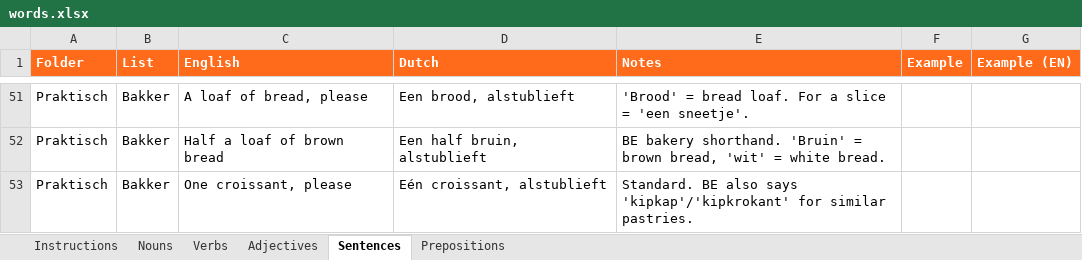
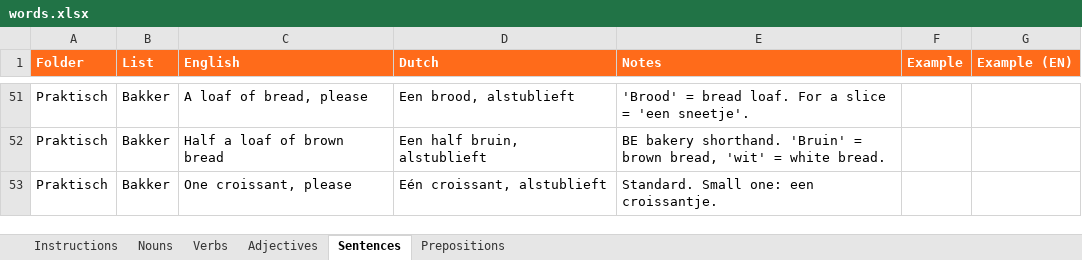
Before and after one commit to yashmente97/dutch-vocab, an Excel workbook: words.xlsx, sheet Sentences, drawn as a sheet; only a part is shown, gaps mark what is left out; values as stored, in another font and other column widths than the file's, no borders; the diff covers the shown part only; the diff names each change by its address in the sheet, - before the commit and + after, or states it on an @@ line.

```diff
--- a/words.xlsx (sheet Sentences)
+++ b/words.xlsx (sheet Sentences)
-E53 (Notes): Standard. BE also says 'kipkap'/'kipkrokant' for similar pastries.
+E53 (Notes): Standard. Small one: een croissantje.
```
Also changed, not shown: 11 edited cells elsewhere in this sheet, sheet Adjectives, sheet Verbs, sheet Nouns, sheet Prepositions.
